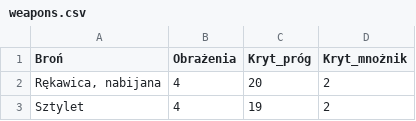
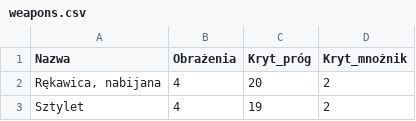
Before and after one commit to kris039/DnD_Encounter_Generator, a CSV file: tables/weapons.csv, drawn as a sheet; only a part is shown.

Commit message:
Added change weapon functionality

```diff
--- a/tables/weapons.csv
+++ b/tables/weapons.csv
@@ -1,2 +1,2 @@
-Broń;Obrażenia;Kryt_próg;Kryt_mnożnik
+Nazwa;Obrażenia;Kryt_próg;Kryt_mnożnik
 Rękawica, nabijana;4;20;2
```
Also changed, not shown: 7 other files.
